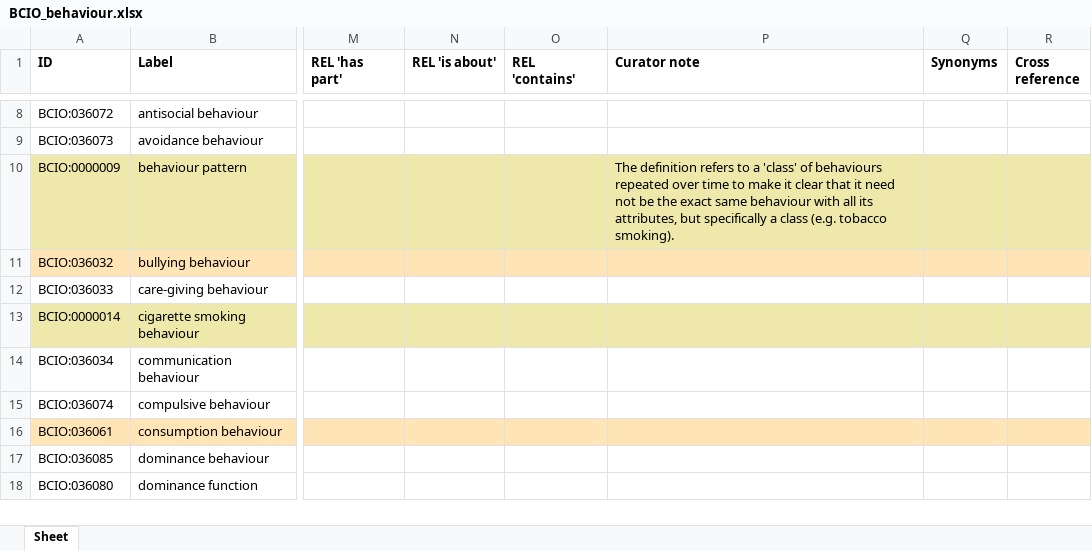
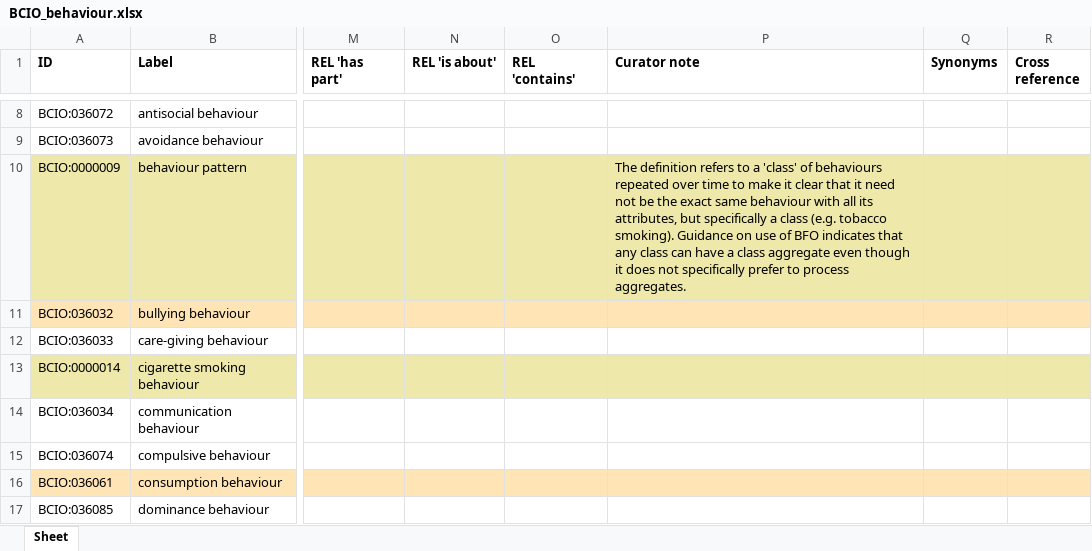
Before and after one commit to HumanBehaviourChangeProject/ontologies, an Excel workbook: Behaviour/BCIO_behaviour.xlsx, sheet Sheet, drawn as a sheet; only a part is shown, gaps mark what is left out; the shorter side is filled out with more unchanged rows; values as stored, in another font and other column widths than the file's, no borders; the diff names each change by its address in the sheet, - before the commit and + after, or states it on an @@ line.

Commit message:
Updating BCIO_behaviour.xlsx

```diff
--- a/Behaviour/BCIO_behaviour.xlsx (sheet Sheet)
+++ b/Behaviour/BCIO_behaviour.xlsx (sheet Sheet)
-P10 (Curator note): …tobacco smoking).
+P10 (Curator note): …tobacco smoking). Guidance on use of BFO indicates that any class can have a class aggregate even though it does not specifically prefer to process aggregates.
```
